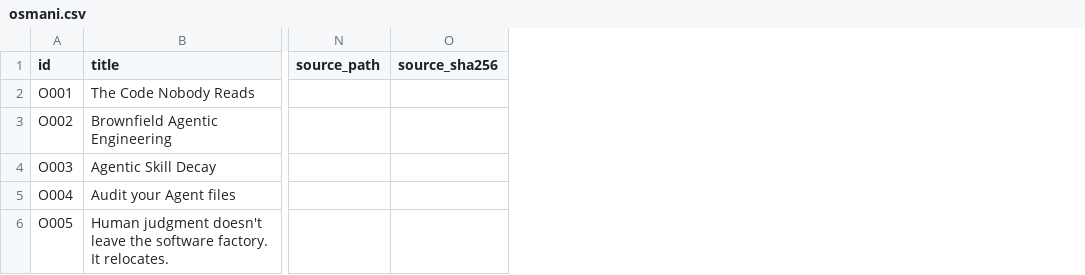
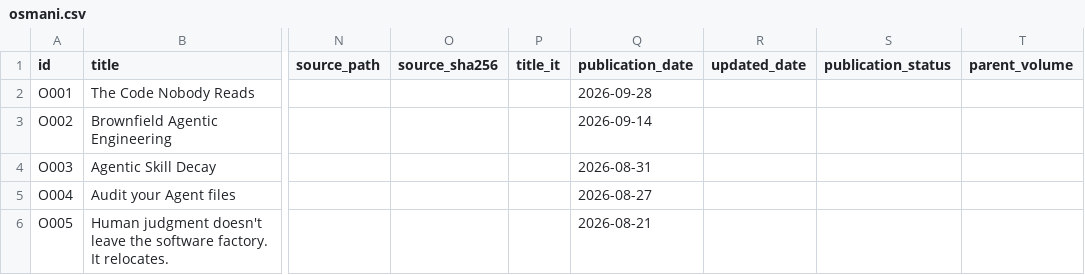
Before and after one commit to popoloni/popoloni.github.io, a CSV file: data/catalogues/osmani.csv, drawn as a sheet; only a part is shown, gaps mark what is left out; the diff covers the shown part only; the diff names each change by its address in the sheet, - before the commit and + after, or states it on an @@ line.

```diff
--- a/data/catalogues/osmani.csv
+++ b/data/catalogues/osmani.csv
+column P (title_it), empty
+column Q (publication_date), rows 2-6: 2026-09-28 | 2026-09-14 | 2026-08-31 | 2026-08-27 | 2026-08-21
+column R (updated_date), empty
+column S (publication_status), empty
+column T (parent_volume), empty
```
Also changed, not shown: 1 added row elsewhere in this file, data/catalogues/books.csv, data/catalogues/fowler.csv, 22 other files.
